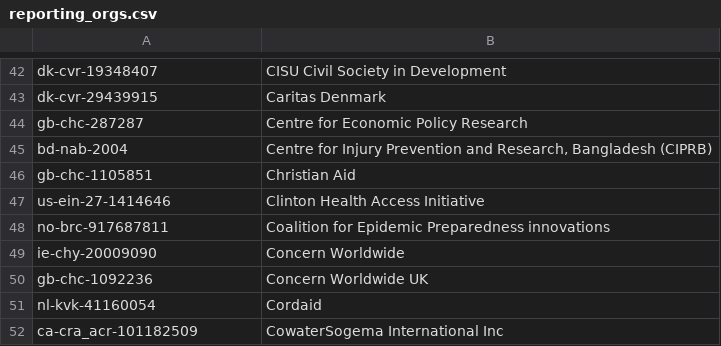
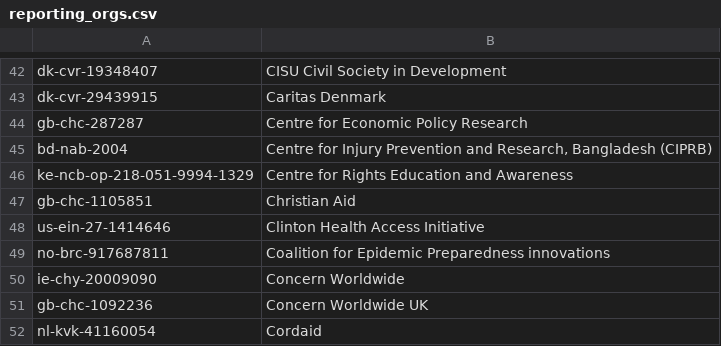
Before and after one commit to OCHA-DAP/hdx-scraper-iati-viz, a CSV file: covid/reporting_orgs.csv, drawn as a sheet; only a part is shown, gaps mark what is left out; the shorter side is filled out with more unchanged rows; the diff names each change by its address in the sheet, - before the commit and + after, or states it on an @@ line.

```diff
--- a/covid/reporting_orgs.csv
+++ b/covid/reporting_orgs.csv
+row 46: ke-ncb-op-218-051-9994-1329 | Centre for Rights Education and Awareness
```
Also changed, not shown: covid/flows.csv, 3 other files.
